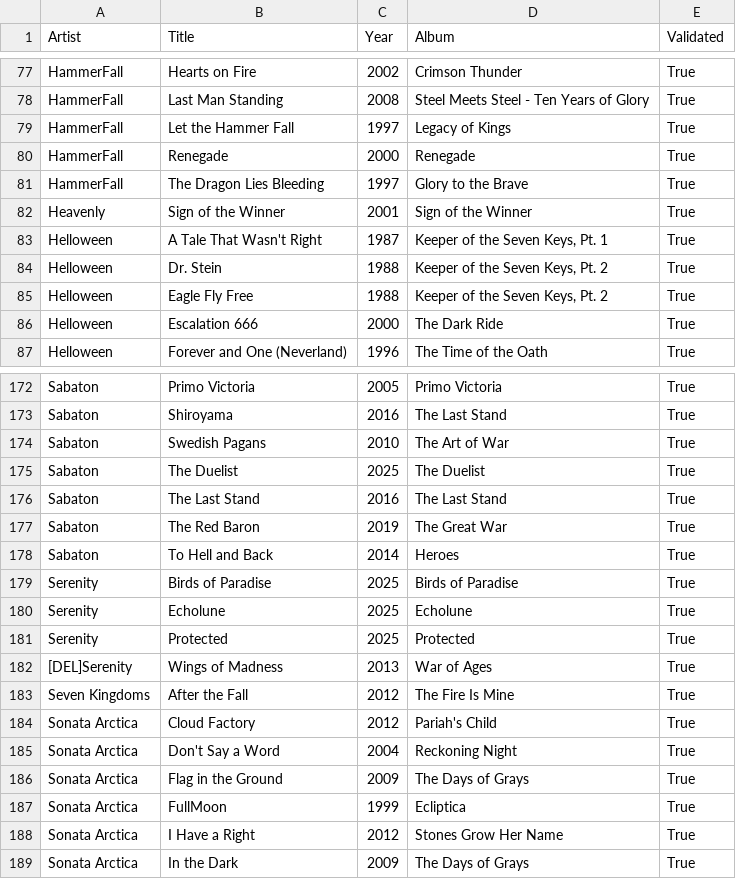
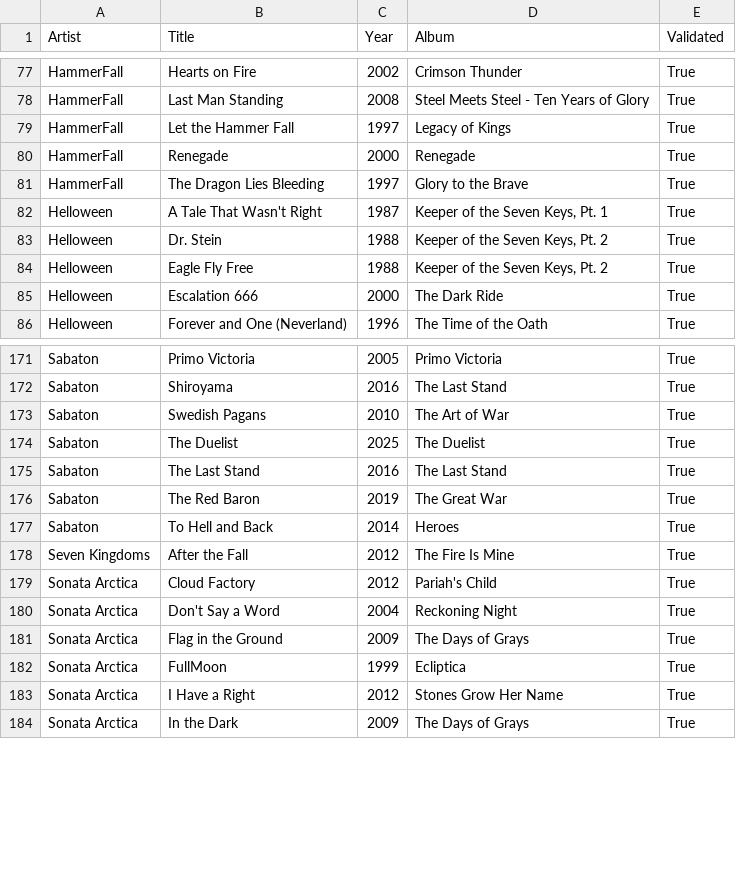
Before and after one commit to nicochunger/NeuralCast, a CSV file: NeuralForge/playlists/Power Metal.csv, drawn as a sheet; only a part is shown, gaps mark what is left out; the diff names each change by its address in the sheet, - before the commit and + after, or states it on an @@ line.

```diff
--- a/NeuralForge/playlists/Power Metal.csv
+++ b/NeuralForge/playlists/Power Metal.csv
-row 82: Heavenly | Sign of the Winner | 2001 | Sign of the Winner | True
-row 179: Serenity | Birds of Paradise | 2025 | Birds of Paradise | True
-row 180: Serenity | Echolune | 2025 | Echolune | True
-row 181: Serenity | Protected | 2025 | Protected | True
-row 182: [DEL]Serenity | Wings of Madness | 2013 | War of Ages | True
```
Also changed, not shown: NeuralForge/playlists/New Releases.csv, 10 other files.
